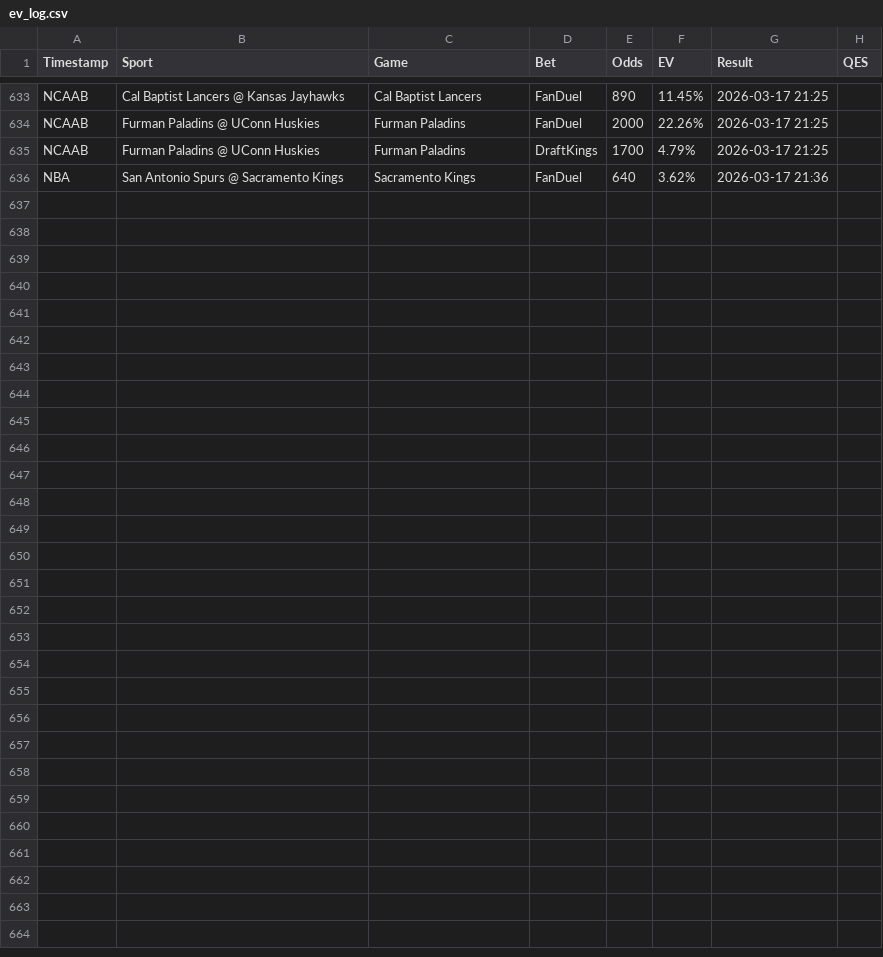
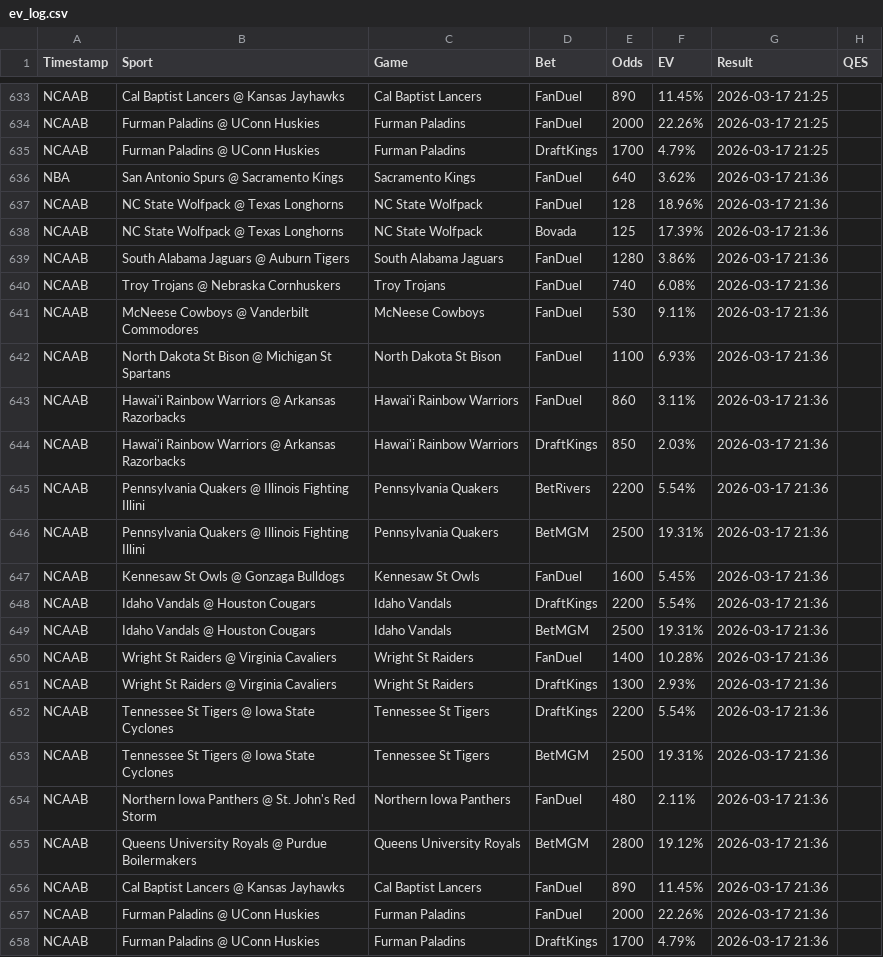
Before and after one commit to Hgully/quant-syndicate, a CSV file: ev_log.csv, drawn as a sheet; only a part is shown, gaps mark what is left out; the diff names each change by its address in the sheet, - before the commit and + after, or states it on an @@ line.

```diff
--- a/ev_log.csv
+++ b/ev_log.csv
+row 637: NCAAB | NC State Wolfpack @ Texas Longhorns | NC State Wolfpack | FanDuel | 128 | 18.96% | 2026-03-17 21:36
+row 638: NCAAB | NC State Wolfpack @ Texas Longhorns | NC State Wolfpack | Bovada | 125 | 17.39% | 2026-03-17 21:36
+row 639: NCAAB | South Alabama Jaguars @ Auburn Tigers | South Alabama Jaguars | FanDuel | 1280 | 3.86% | 2026-03-17 21:36
+row 640: NCAAB | Troy Trojans @ Nebraska Cornhuskers | Troy Trojans | FanDuel | 740 | 6.08% | 2026-03-17 21:36
+row 641: NCAAB | McNeese Cowboys @ Vanderbilt Commodores | McNeese Cowboys | FanDuel | 530 | 9.11% | 2026-03-17 21:36
+row 642: NCAAB | North Dakota St Bison @ Michigan St Spartans | North Dakota St Bison | FanDuel | 1100 | 6.93% | 2026-03-17 21:36
+row 643: NCAAB | Hawai'i Rainbow Warriors @ Arkansas Razorbacks | Hawai'i Rainbow Warriors | FanDuel | 860 | 3.11% | 2026-03-17 21:36
+row 644: NCAAB | Hawai'i Rainbow Warriors @ Arkansas Razorbacks | Hawai'i Rainbow Warriors | DraftKings | 850 | 2.03% | 2026-03-17 21:36
+row 645: NCAAB | Pennsylvania Quakers @ Illinois Fighting Illini | Pennsylvania Quakers | BetRivers | 2200 | 5.54% | 2026-03-17 21:36
+row 646: NCAAB | Pennsylvania Quakers @ Illinois Fighting Illini | Pennsylvania Quakers | BetMGM | 2500 | 19.31% | 2026-03-17 21:36
+row 647: NCAAB | Kennesaw St Owls @ Gonzaga Bulldogs | Kennesaw St Owls | FanDuel | 1600 | 5.45% | 2026-03-17 21:36
+row 648: NCAAB | Idaho Vandals @ Houston Cougars | Idaho Vandals | DraftKings | 2200 | 5.54% | 2026-03-17 21:36
+row 649: NCAAB | Idaho Vandals @ Houston Cougars | Idaho Vandals | BetMGM | 2500 | 19.31% | 2026-03-17 21:36
+row 650: NCAAB | Wright St Raiders @ Virginia Cavaliers | Wright St Raiders | FanDuel | 1400 | 10.28% | 2026-03-17 21:36
+row 651: NCAAB | Wright St Raiders @ Virginia Cavaliers | Wright St Raiders | DraftKings | 1300 | 2.93% | 2026-03-17 21:36
+row 652: NCAAB | Tennessee St Tigers @ Iowa State Cyclones | Tennessee St Tigers | DraftKings | 2200 | 5.54% | 2026-03-17 21:36
+row 653: NCAAB | Tennessee St Tigers @ Iowa State Cyclones | Tennessee St Tigers | BetMGM | 2500 | 19.31% | 2026-03-17 21:36
+row 654: NCAAB | Northern Iowa Panthers @ St. John's Red Storm | Northern Iowa Panthers | FanDuel | 480 | 2.11% | 2026-03-17 21:36
+row 655: NCAAB | Queens University Royals @ Purdue Boilermakers | Queens University Royals | BetMGM | 2800 | 19.12% | 2026-03-17 21:36
+row 656: NCAAB | Cal Baptist Lancers @ Kansas Jayhawks | Cal Baptist Lancers | FanDuel | 890 | 11.45% | 2026-03-17 21:36
+row 657: NCAAB | Furman Paladins @ UConn Huskies | Furman Paladins | FanDuel | 2000 | 22.26% | 2026-03-17 21:36
+row 658: NCAAB | Furman Paladins @ UConn Huskies | Furman Paladins | DraftKings | 1700 | 4.79% | 2026-03-17 21:36
```
